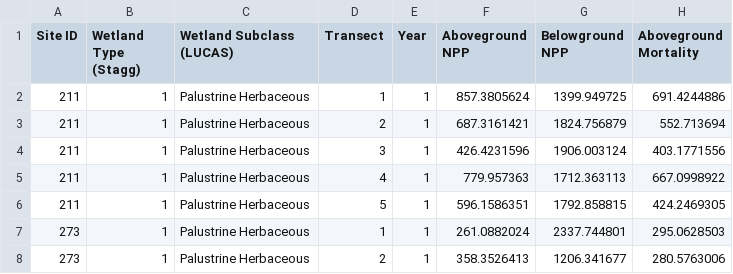
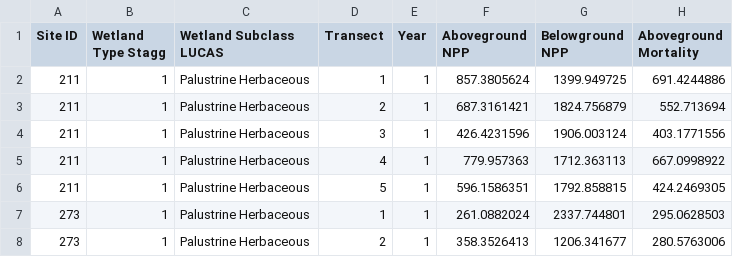
Before and after one commit to ericward/LandCarbonER73, a CSV file: LUCAS_Stocks_ER73_Stagg_201906.csv, drawn as a sheet; only a part is shown; the diff names each change by its address in the sheet, - before the commit and + after, or states it on an @@ line.

Commit message:
Update LUCAS_Stocks_ER73_Stagg_201906.csv

```diff
--- a/LUCAS_Stocks_ER73_Stagg_201906.csv
+++ b/LUCAS_Stocks_ER73_Stagg_201906.csv
-B1: Wetland Type (Stagg)
+B1: Wetland Type Stagg
-C1: Wetland Subclass (LUCAS)
+C1: Wetland Subclass LUCAS
```
